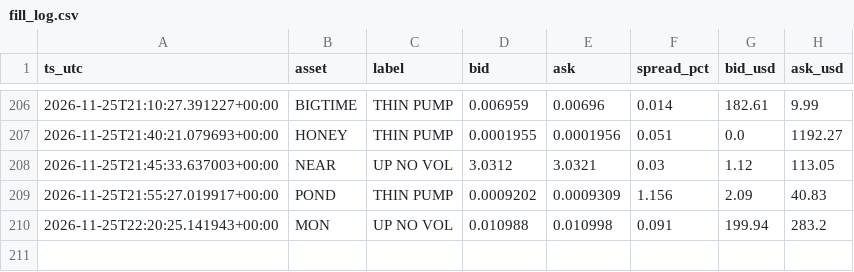
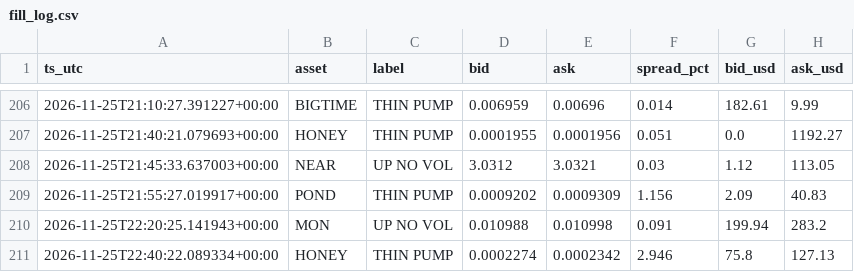
Before and after one commit to allenhuguley-glitch/cscan, a CSV file: fill_log.csv, drawn as a sheet; only a part is shown, gaps mark what is left out; the diff names each change by its address in the sheet, - before the commit and + after, or states it on an @@ line.

```diff
--- a/fill_log.csv
+++ b/fill_log.csv
+row 211: 2026-11-25T22:40:22.089334+00:00 | HONEY | THIN PUMP | 0.0002274 | 0.0002342 | 2.946 | 75.8 | 127.13
```
Also changed, not shown: early_checks_log.csv, 6 other files.
